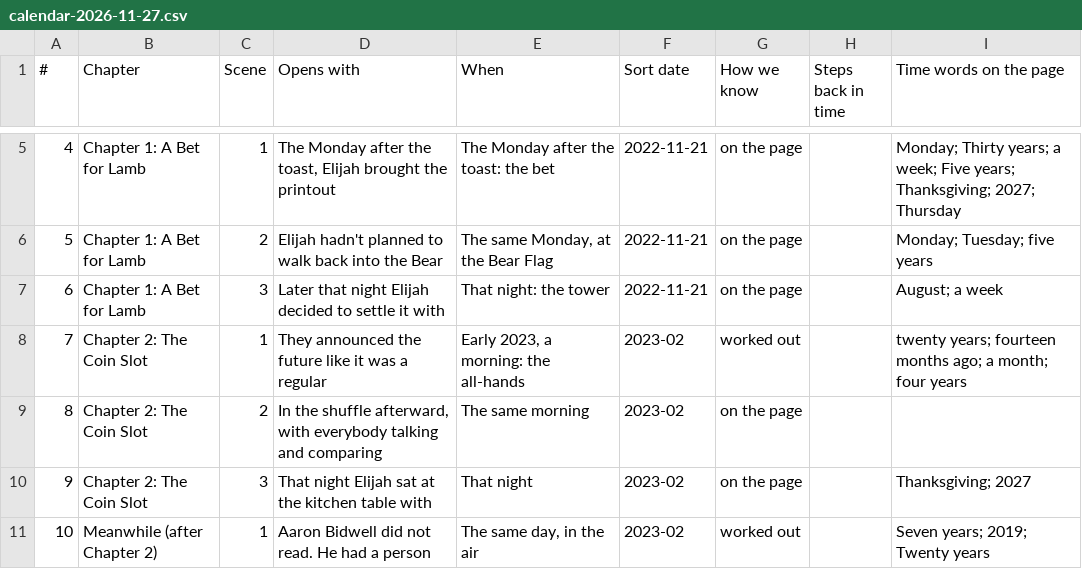
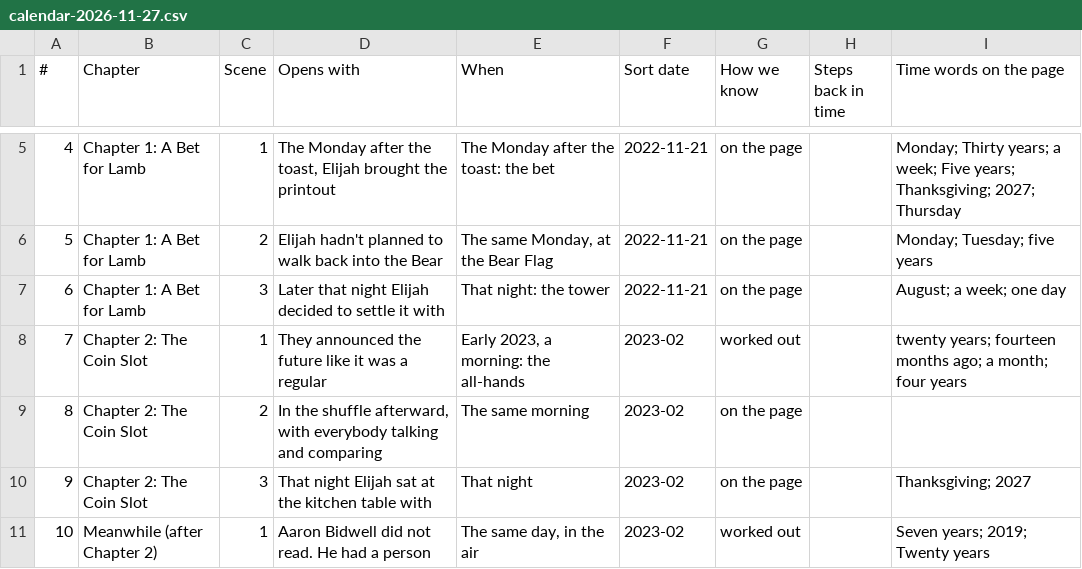
Before and after one commit to ctavolazzi/survivingthesingularity, a CSV file: manuscript/novel/calendar-2026-11-27.csv, drawn as a sheet; only a part is shown, gaps mark what is left out.

```diff
--- a/manuscript/novel/calendar-2026-11-27.csv
+++ b/manuscript/novel/calendar-2026-11-27.csv
@@ -6,3 +6,3 @@
 5,Chapter 1: A Bet for Lamb,2,Elijah hadn't planned to walk back into the Bear,"The same Monday, at the Bear Flag",2022-11-21,on the page,,Monday; Tuesday; five years
-6,Chapter 1: A Bet for Lamb,3,Later that night Elijah decided to settle it with,That night: the tower,2022-11-21,on the page,,August; a week
+6,Chapter 1: A Bet for Lamb,3,Later that night Elijah decided to settle it with,That night: the tower,2022-11-21,on the page,,August; a week; one day
 7,Chapter 2: The Coin Slot,1,They announced the future like it was a regular,"Early 2023, a morning: the all-hands",2023-02,worked out,,twenty years; fourteen months ago; a month; four years
```
Also changed, not shown: manuscript/novel/conversation-lines-2026-11-27.csv, manuscript/novel/conversations-2026-11-27.csv, 11 other files.
